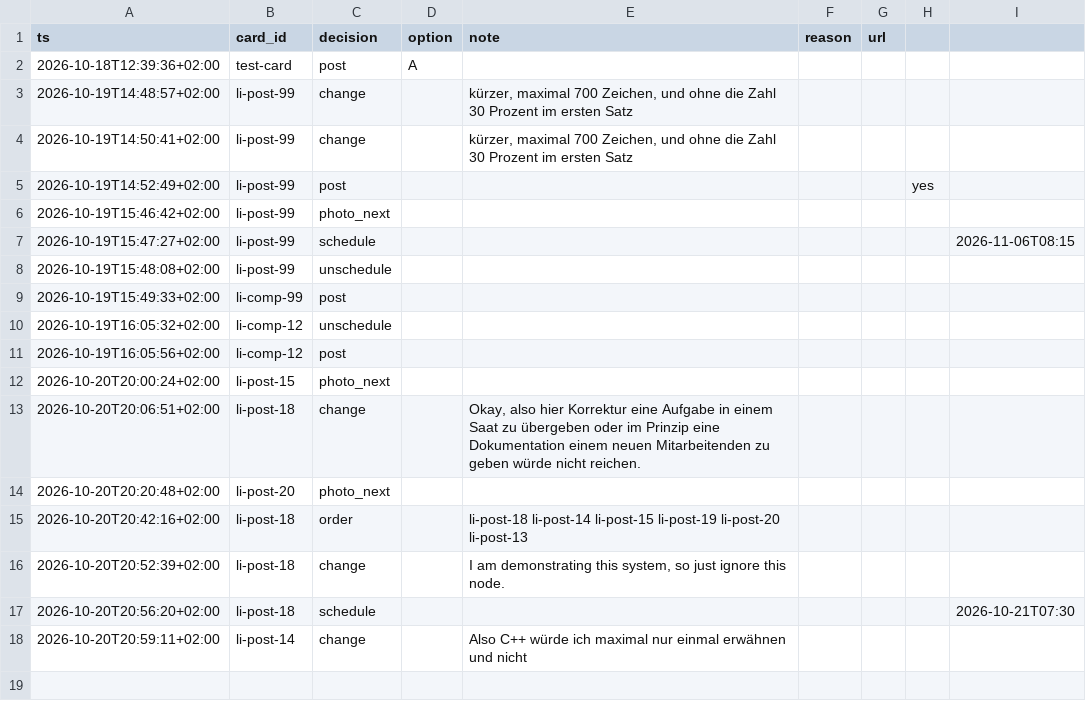
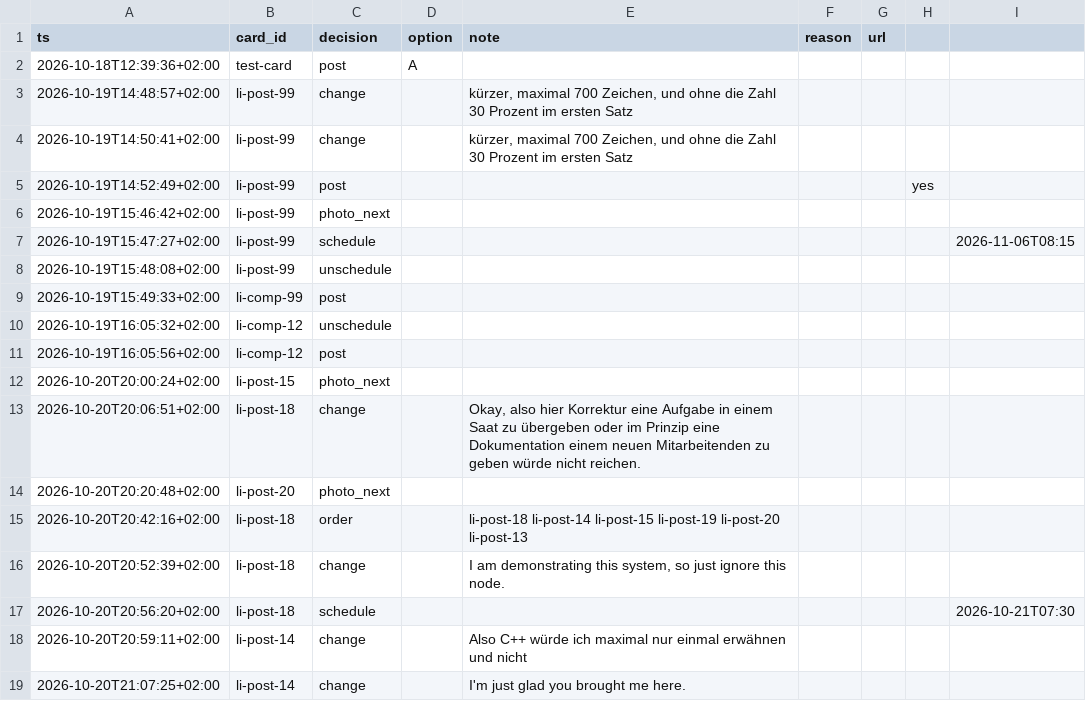
Before and after one commit to llitaa/social_board, a CSV file: library/log/post-decisions.csv, drawn as a sheet.

```diff
--- a/library/log/post-decisions.csv
+++ b/library/log/post-decisions.csv
@@ -18 +18,2 @@ ts,card_id,decision,option,note,reason,url
 2026-10-20T20:59:11+02:00,li-post-14,change,,Also C++ würde ich maximal nur einmal erwähnen und nicht,,,,
+2026-10-20T21:07:25+02:00,li-post-14,change,,I'm just glad you brought me here.,,,,
```
Also changed, not shown: library/log/board-events.csv, library/log/llm-calls.csv, 2 other files.
